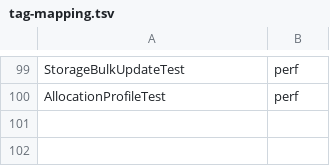
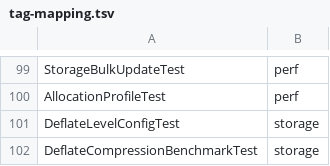
Before and after one commit to Reider85/dieseldb, a TSV file: scripts/tag-mapping.tsv, drawn as a sheet; only a part is shown, gaps mark what is left out.

Commit message:
3.1.33 feat(avro): DeflateLevelConfig adaptive compression level selection + Deflater/Inflater pooling

```diff
--- a/scripts/tag-mapping.tsv
+++ b/scripts/tag-mapping.tsv
@@ -100 +100,3 @@ StorageBulkUpdateTest	perf
 AllocationProfileTest	perf
+DeflateLevelConfigTest	storage
+DeflateCompressionBenchmarkTest	storage
```
Also changed, not shown: 8 other files.
